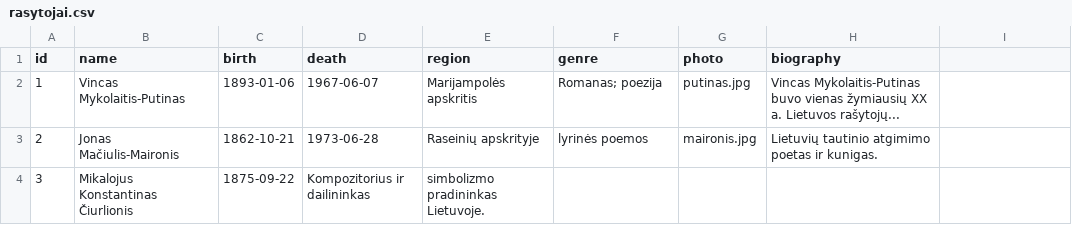
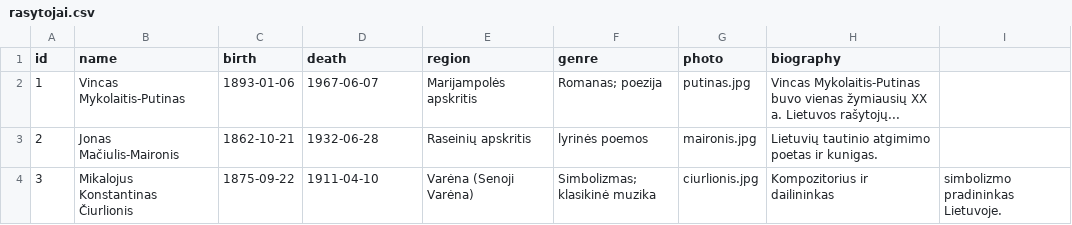
Before and after one commit to danielius131/Rasytojo-pedsakais, a CSV file: data/rasytojai.csv, drawn as a sheet.

Commit message:
Update birth and death years for authors

```diff
--- a/data/rasytojai.csv
+++ b/data/rasytojai.csv
@@ -2,3 +2,3 @@ id,name,birth,death,region,genre,photo,biography
 1,Vincas Mykolaitis-Putinas,1893-01-06,1967-06-07,Marijampolės apskritis,Romanas; poezija,putinas.jpg,Vincas Mykolaitis-Putinas buvo vienas žymiausių XX a. Lietuvos rašytojų...
-2,Jonas Mačiulis-Maironis,1862-10-21,1973-06-28,Raseinių apskrityje,lyrinės poemos,maironis.jpg, Lietuvių tautinio atgimimo poetas ir kunigas.
-3,Mikalojus Konstantinas Čiurlionis,1875-09-22,Kompozitorius ir dailininkas, simbolizmo pradininkas Lietuvoje.
+2,Jonas Mačiulis-Maironis,1862-10-21,1932-06-28,Raseinių apskritis,lyrinės poemos,maironis.jpg,Lietuvių tautinio atgimimo poetas ir kunigas.
+3,Mikalojus Konstantinas Čiurlionis,1875-09-22,1911-04-10,Varėna (Senoji Varėna),Simbolizmas; klasikinė muzika,ciurlionis.jpg,Kompozitorius ir dailininkas, simbolizmo pradininkas Lietuvoje.
```
